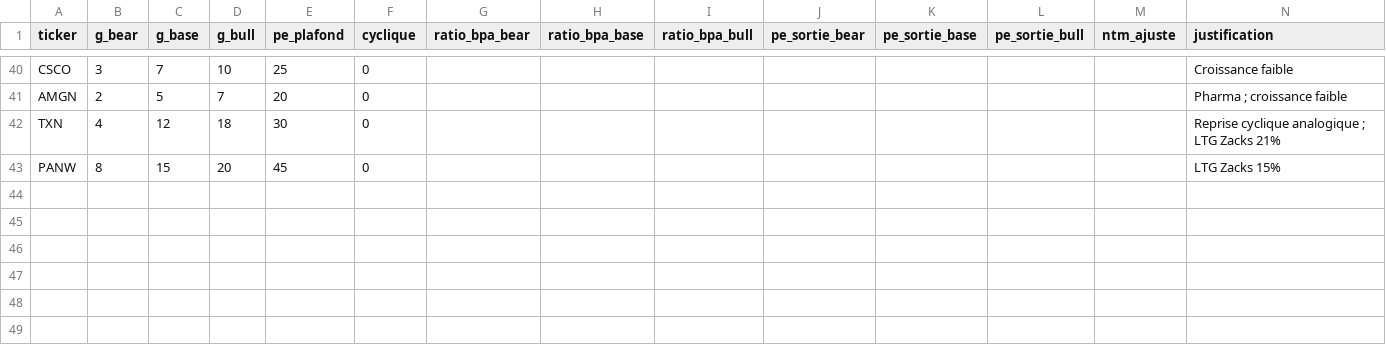
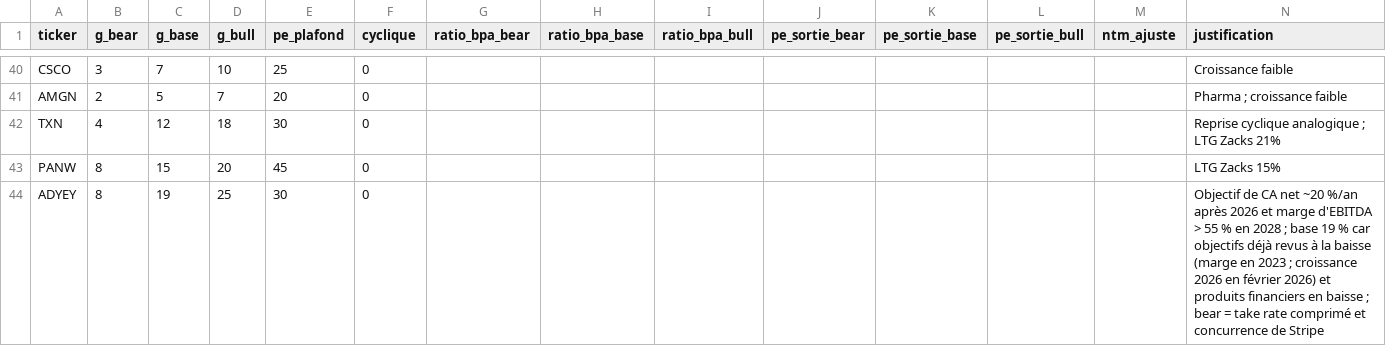
Before and after one commit to elgateaux/bourse, a CSV file: screens/2026-09-30_portefeuille-peg_nasdaq100/data/hypotheses.csv, drawn as a sheet; only a part is shown, gaps mark what is left out.

```diff
--- a/screens/2026-09-30_portefeuille-peg_nasdaq100/data/hypotheses.csv
+++ b/screens/2026-09-30_portefeuille-peg_nasdaq100/data/hypotheses.csv
@@ -43 +43,2 @@ TXN,4,12,18,30,0,,,,,,,,Reprise cyclique analogique ; LTG Zacks 21%
 PANW,8,15,20,45,0,,,,,,,,LTG Zacks 15%
+ADYEY,8,19,25,30,0,,,,,,,,Objectif de CA net ~20 %/an après 2026 et marge d'EBITDA > 55 % en 2028 ; base 19 % car objectifs déjà revus à la baisse (marge en 2023 ; croissance 2026 en février 2026) et produits financiers en baisse ; bear = take rate comprimé et concurrence de Stripe
```
Also changed, not shown: screens/2026-09-30_portefeuille-peg_nasdaq100/data/zacks_univers.csv, screens/2026-09-30_portefeuille-peg_nasdaq100/resultats_univers.csv, 6 other files.
